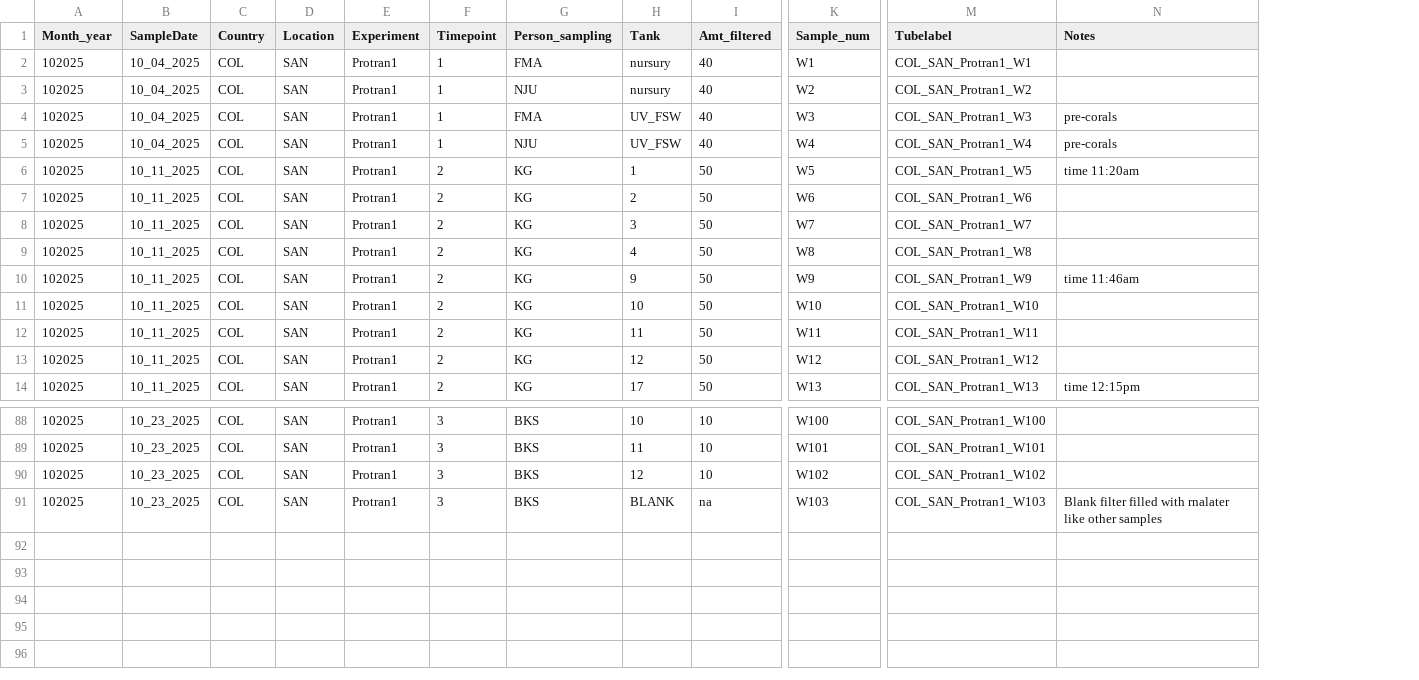
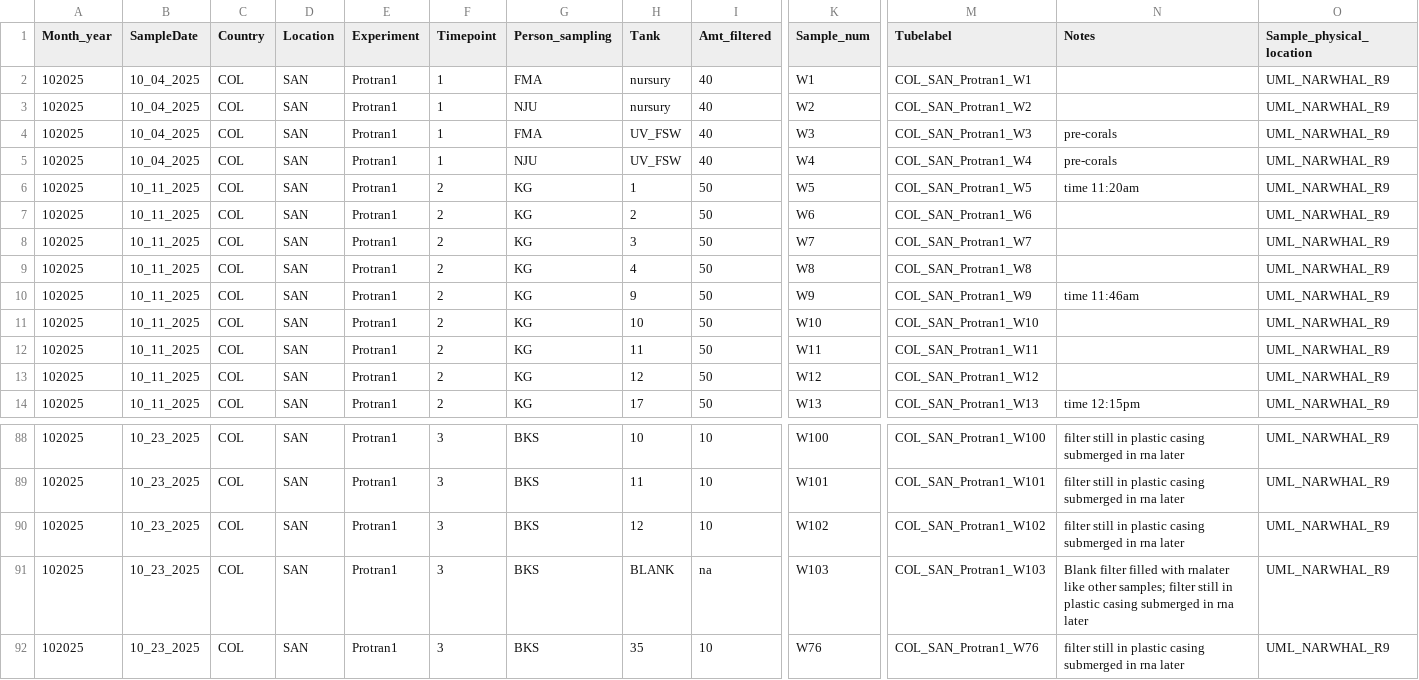
Before and after one commit to GWLab-UML/SAN_CORDAP, a CSV file: Probiotics_Transmission_Data/COL_SAN_protran_water_sample_data.csv, drawn as a sheet; only a part is shown, gaps mark what is left out; rows hold the shown columns only; the diff covers the shown part only; the diff names each change by its address in the sheet, - before the commit and + after, or states it on an @@ line.

Commit message:
sample inventory, added freezer location

```diff
--- a/Probiotics_Transmission_Data/COL_SAN_protran_water_sample_data.csv
+++ b/Probiotics_Transmission_Data/COL_SAN_protran_water_sample_data.csv
+column O (Sample_physical_location), rows 2-14: all UML_NARWHAL_R9; rows 88-91: all UML_NARWHAL_R9
-N88:N90 (Notes): (empty)
+N88:N90 (Notes): filter still in plastic casing submerged in rna later
-N91 (Notes): …like other samples
+N91 (Notes): …like other samples; filter still in plastic casing submerged in rna later
+row 92: 102025 | 10_23_2025 | COL | SAN | Protran1 | 3 | BKS | 35 | 10 | W76 | COL_SAN_Protran1_W76 | filter still in plastic casing submerged in rna later | UML_NARWHAL_R9
```
Also changed, not shown: 27 edited cells elsewhere in this file, 1 other file.
